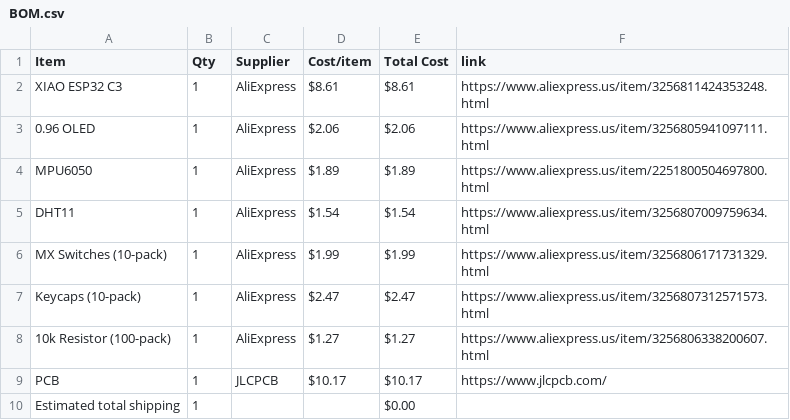
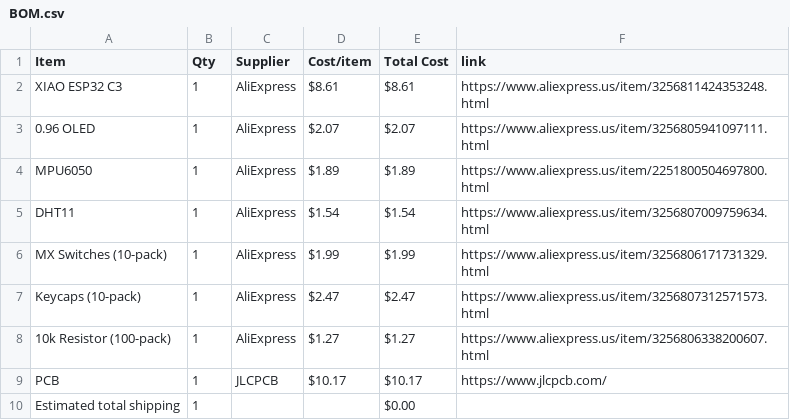
Before and after one commit to AnvithPothula/HalfLifeWeek1-PCB, a CSV file: BOM.csv, drawn as a sheet.

Commit message:
Sync Starbie from Half Life

```diff
--- a/BOM.csv
+++ b/BOM.csv
@@ -2,3 +2,3 @@ Item,Qty,Supplier,Cost/item,Total Cost,link
 XIAO ESP32 C3,1,AliExpress,$8.61,$8.61,https://www.aliexpress.us/item/3256811424353248.html
-0.96 OLED,1,AliExpress,$2.06,$2.06,https://www.aliexpress.us/item/3256805941097111.html
+0.96 OLED,1,AliExpress,$2.07,$2.07,https://www.aliexpress.us/item/3256805941097111.html
 MPU6050,1,AliExpress,$1.89,$1.89,https://www.aliexpress.us/item/2251800504697800.html
```
